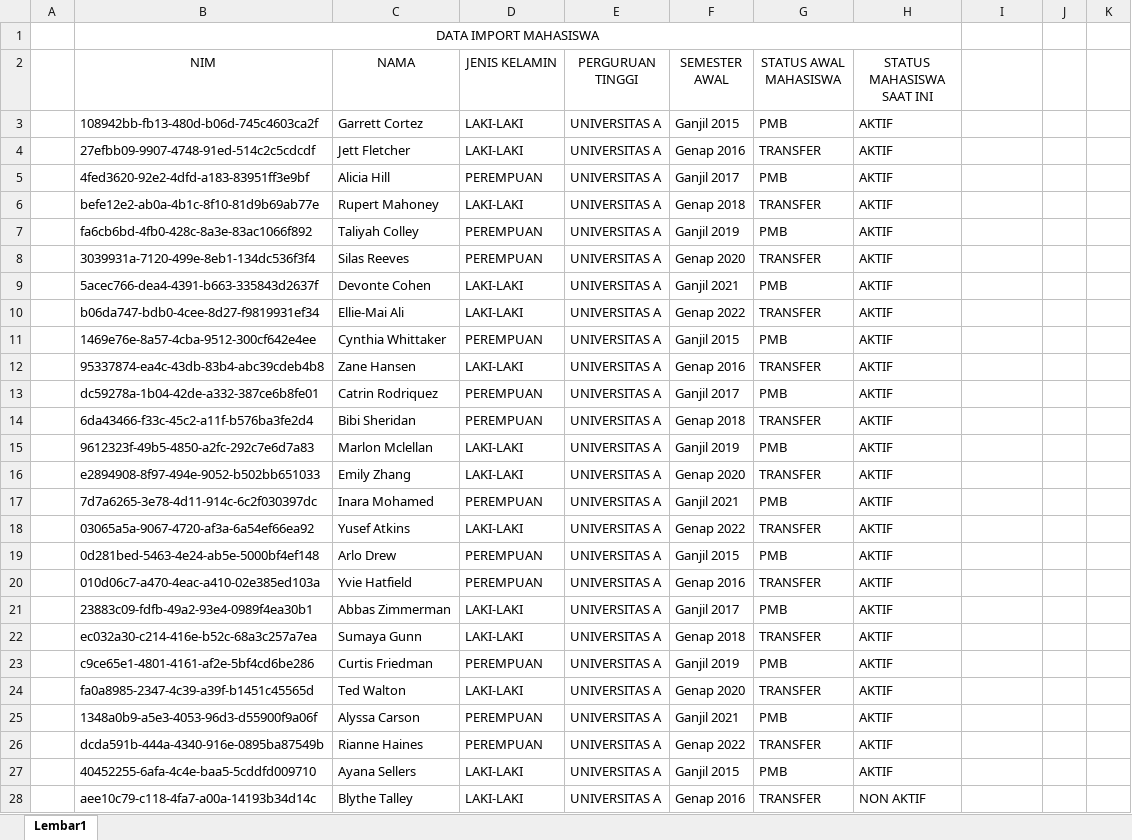
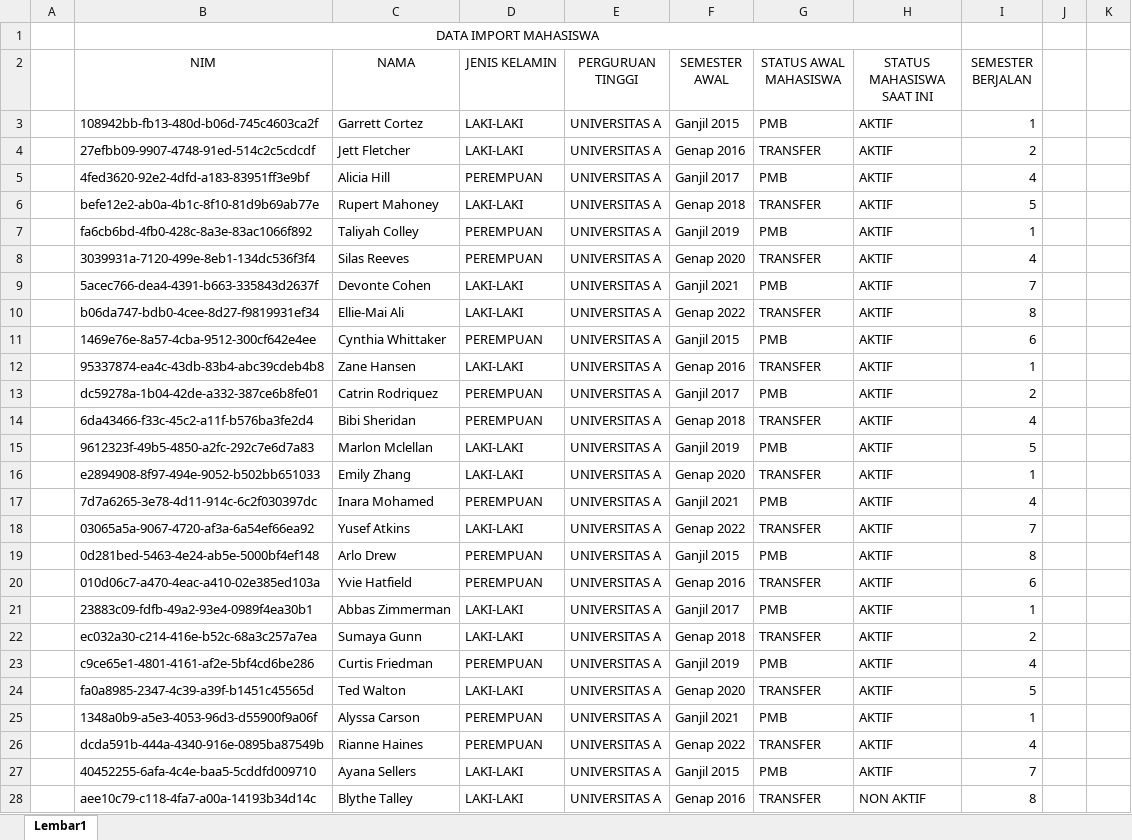
Before and after one commit to kuroyamidp/laraveltemplate3role, an Excel workbook: public/excel/IMPORT DATA MAHASISWA STIMIK.xlsx, sheet Lembar1, drawn as a sheet; only a part is shown; values as stored, in another font and other column widths than the file's, no borders; the diff covers the shown part only; the diff names each change by its address in the sheet, - before the commit and + after, or states it on an @@ line.

```diff
--- a/public/excel/IMPORT DATA MAHASISWA STIMIK.xlsx (sheet Lembar1)
+++ b/public/excel/IMPORT DATA MAHASISWA STIMIK.xlsx (sheet Lembar1)
-I2: (empty)
+I2: SEMESTER BERJALAN
-I3 (SEMESTER BERJALAN): (empty)
+I3 (SEMESTER BERJALAN): 1
-I4 (SEMESTER BERJALAN): (empty)
+I4 (SEMESTER BERJALAN): 2
-I5 (SEMESTER BERJALAN): (empty)
+I5 (SEMESTER BERJALAN): 4
-I6 (SEMESTER BERJALAN): (empty)
+I6 (SEMESTER BERJALAN): 5
-I7 (SEMESTER BERJALAN): (empty)
+I7 (SEMESTER BERJALAN): 1
-I8 (SEMESTER BERJALAN): (empty)
+I8 (SEMESTER BERJALAN): 4
-I9 (SEMESTER BERJALAN): (empty)
+I9 (SEMESTER BERJALAN): 7
-I10 (SEMESTER BERJALAN): (empty)
+I10 (SEMESTER BERJALAN): 8
-I11 (SEMESTER BERJALAN): (empty)
+I11 (SEMESTER BERJALAN): 6
-I12 (SEMESTER BERJALAN): (empty)
+I12 (SEMESTER BERJALAN): 1
-I13 (SEMESTER BERJALAN): (empty)
+I13 (SEMESTER BERJALAN): 2
-I14 (SEMESTER BERJALAN): (empty)
+I14 (SEMESTER BERJALAN): 4
-I15 (SEMESTER BERJALAN): (empty)
+I15 (SEMESTER BERJALAN): 5
-I16 (SEMESTER BERJALAN): (empty)
+I16 (SEMESTER BERJALAN): 1
-I17 (SEMESTER BERJALAN): (empty)
+I17 (SEMESTER BERJALAN): 4
-I18 (SEMESTER BERJALAN): (empty)
+I18 (SEMESTER BERJALAN): 7
-I19 (SEMESTER BERJALAN): (empty)
+I19 (SEMESTER BERJALAN): 8
-I20 (SEMESTER BERJALAN): (empty)
+I20 (SEMESTER BERJALAN): 6
-I21 (SEMESTER BERJALAN): (empty)
+I21 (SEMESTER BERJALAN): 1
-I22 (SEMESTER BERJALAN): (empty)
+I22 (SEMESTER BERJALAN): 2
-I23 (SEMESTER BERJALAN): (empty)
+I23 (SEMESTER BERJALAN): 4
-I24 (SEMESTER BERJALAN): (empty)
+I24 (SEMESTER BERJALAN): 5
-I25 (SEMESTER BERJALAN): (empty)
+I25 (SEMESTER BERJALAN): 1
-I26 (SEMESTER BERJALAN): (empty)
+I26 (SEMESTER BERJALAN): 4
-I27 (SEMESTER BERJALAN): (empty)
+I27 (SEMESTER BERJALAN): 7
-I28 (SEMESTER BERJALAN): (empty)
+I28 (SEMESTER BERJALAN): 8
```
Also changed, not shown: 4 edited cells elsewhere in this sheet, 5 other files.
